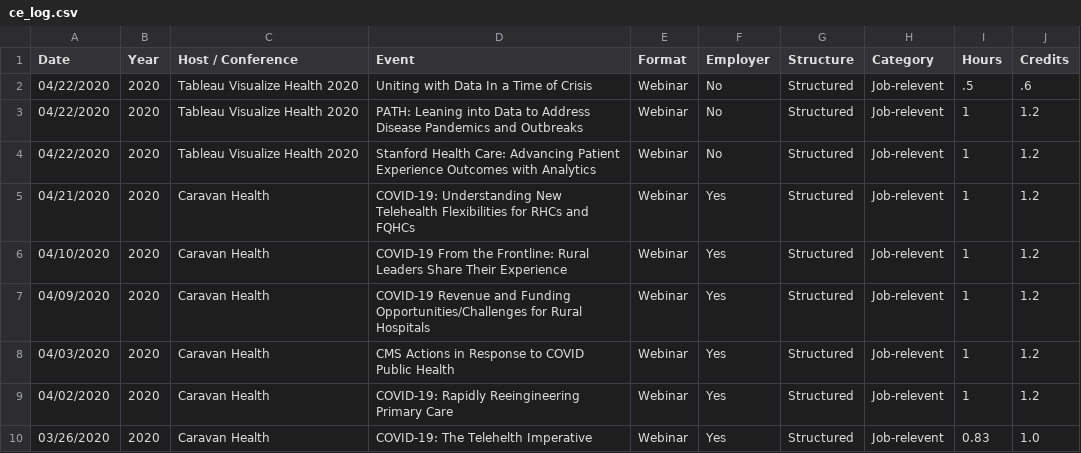
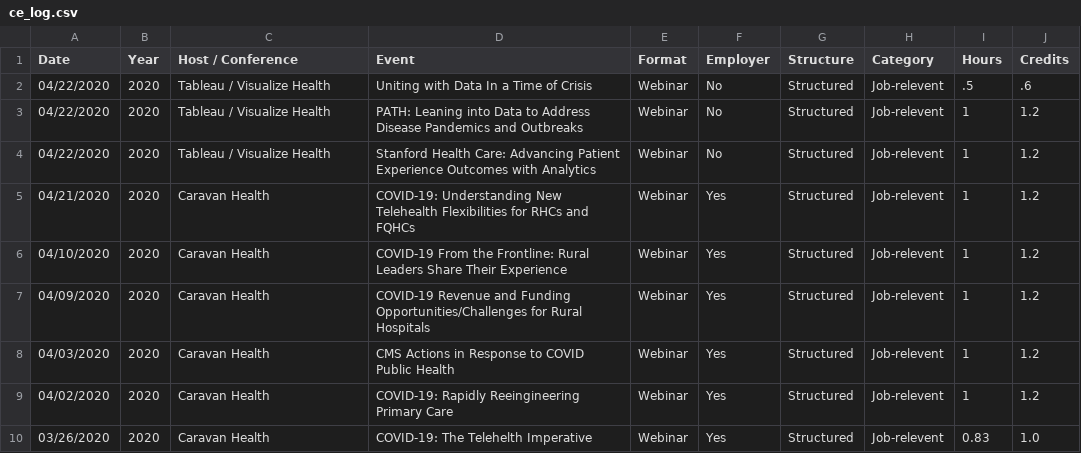
Before and after one commit to johnsug/continuing_ed, a CSV file: ce_log.csv, drawn as a sheet; only a part is shown.

Commit message:
Update ce_log.csv

```diff
--- a/ce_log.csv
+++ b/ce_log.csv
@@ -1,5 +1,5 @@
 Date,Year,Host / Conference,Event,Format,Employer,Structure,Category,Hours,Credits
-04/22/2020,2020,Tableau Visualize Health 2020,Uniting with Data In a Time of Crisis,Webinar,No,Structured,Job-relevent,.5,.6
-04/22/2020,2020,Tableau Visualize Health 2020,PATH: Leaning into Data to Address Disease Pandemics and Outbreaks,Webinar,No,Structured,Job-relevent,1,1.2
-04/22/2020,2020,Tableau Visualize Health 2020,Stanford Health Care: Advancing Patient Experience Outcomes with Analytics,Webinar,No,Structured,Job-relevent,1,1.2
+04/22/2020,2020,Tableau / Visualize Health,Uniting with Data In a Time of Crisis,Webinar,No,Structured,Job-relevent,.5,.6
+04/22/2020,2020,Tableau / Visualize Health,PATH: Leaning into Data to Address Disease Pandemics and Outbreaks,Webinar,No,Structured,Job-relevent,1,1.2
+04/22/2020,2020,Tableau / Visualize Health,Stanford Health Care: Advancing Patient Experience Outcomes with Analytics,Webinar,No,Structured,Job-relevent,1,1.2
 04/21/2020,2020,Caravan Health,COVID-19: Understanding New Telehealth Flexibilities for RHCs and FQHCs,Webinar,Yes,Structured,Job-relevent,1,1.2
```
